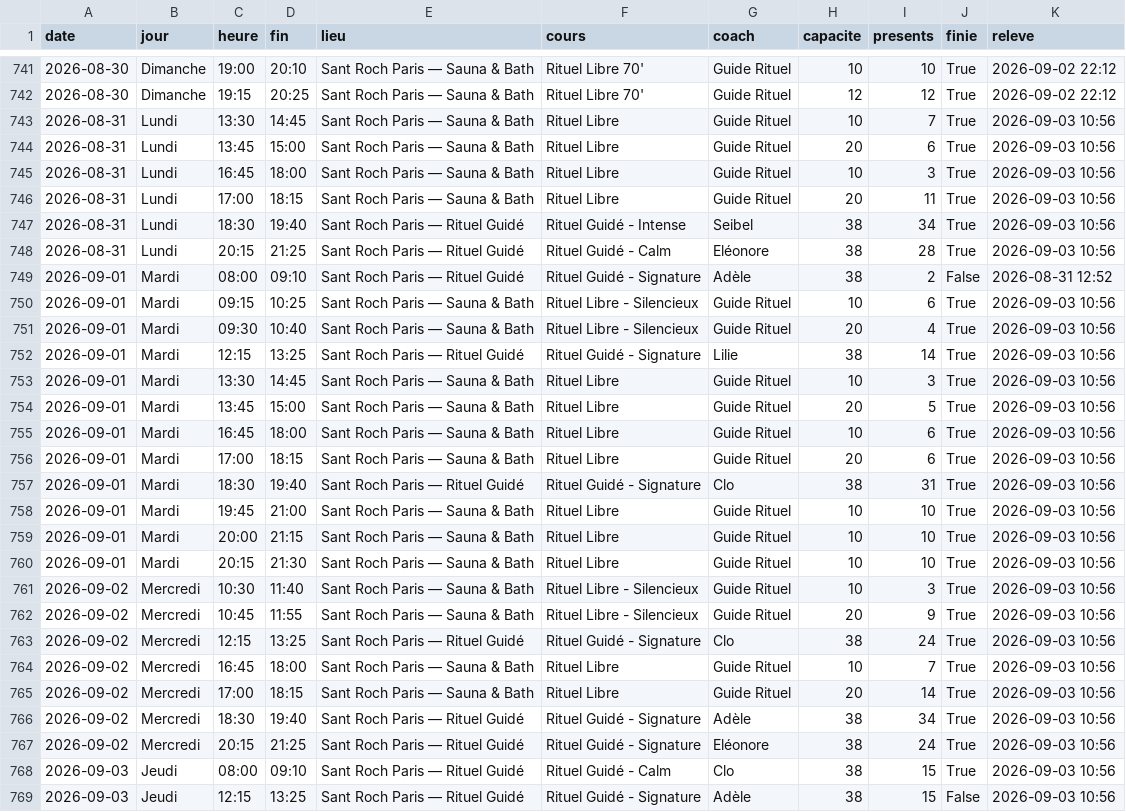
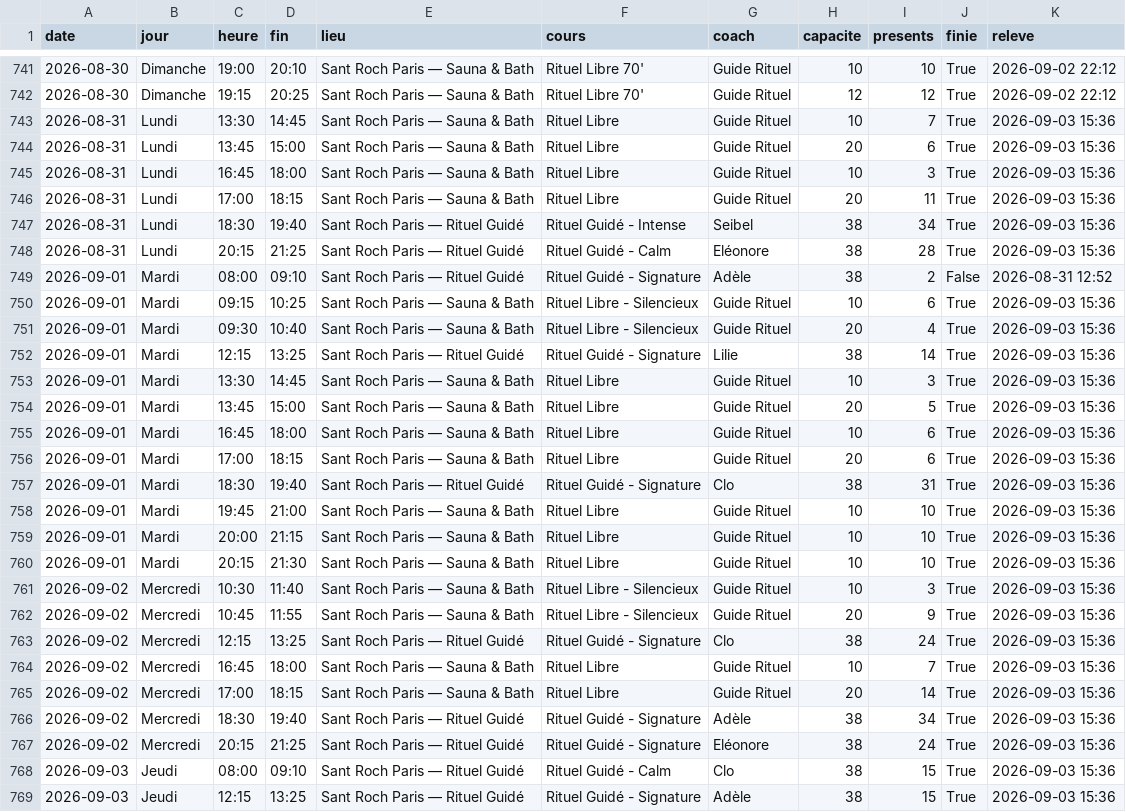
Before and after one commit to sbbb-git/reset, a CSV file: santroch_seances.csv, drawn as a sheet; only a part is shown, gaps mark what is left out; the diff covers the shown part only; the diff names each change by its address in the sheet, - before the commit and + after, or states it on an @@ line.

```diff
--- a/santroch_seances.csv
+++ b/santroch_seances.csv
-K743:K748 (releve): 2026-09-03 10:56
+K743:K748 (releve): 2026-09-03 15:36
-K750:K769 (releve): 2026-09-03 10:56
+K750:K769 (releve): 2026-09-03 15:36
-J769 (finie): False
+J769 (finie): True
```
Also changed, not shown: 49 edited cells elsewhere in this file, barrys_seances.csv, episod_seances.csv, 12 other files.
